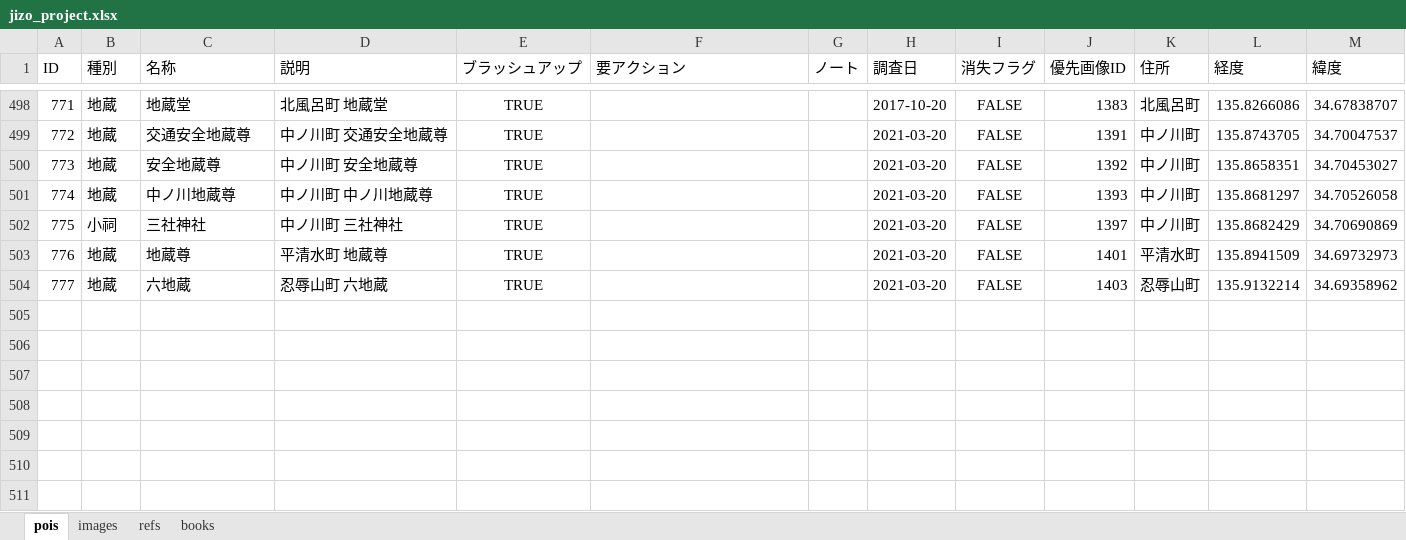
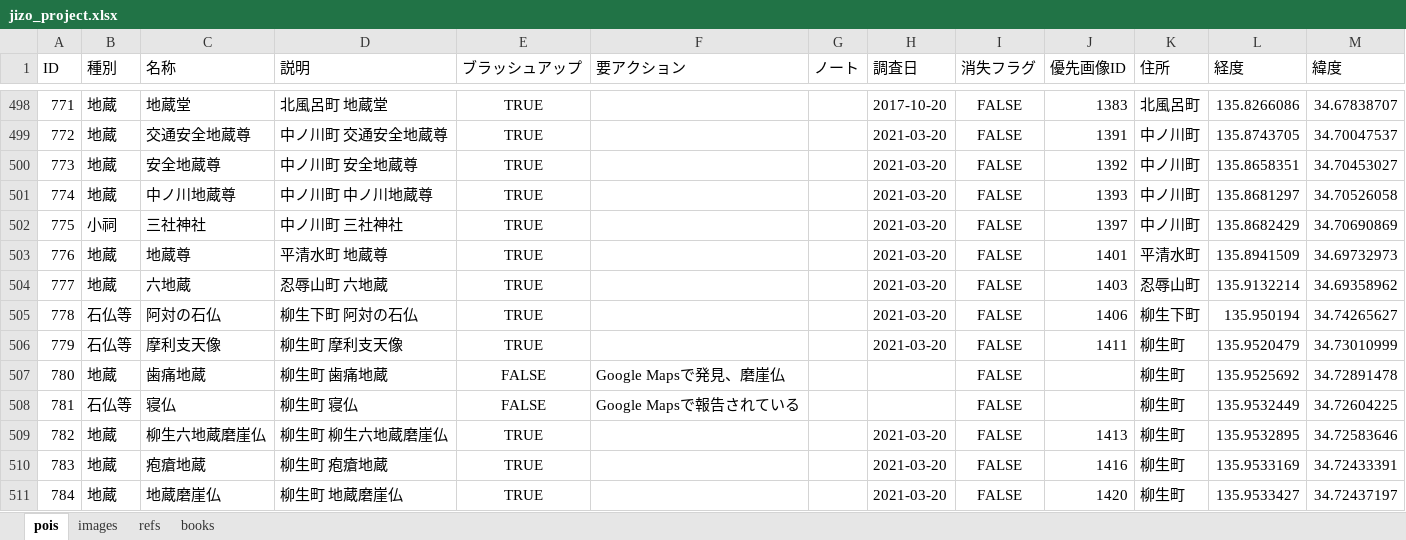
Before and after one commit to code4history/JizoProject, an Excel workbook: jizo_project.xlsx, sheet pois, drawn as a sheet; only a part is shown, gaps mark what is left out; values as stored, in another font and other column widths than the file's, no borders; the diff names each change by its address in the sheet, - before the commit and + after, or states it on an @@ line.

```diff
--- a/jizo_project.xlsx (sheet pois)
+++ b/jizo_project.xlsx (sheet pois)
+row 505: 778 | 石仏等 | 阿対の石仏 | 柳生下町 阿対の石仏 | TRUE |  |  | 2021-03-20 | FALSE | 1406 | 柳生下町 | 135.950194 | 34.74265627
+row 506: 779 | 石仏等 | 摩利支天像 | 柳生町 摩利支天像 | TRUE |  |  | 2021-03-20 | FALSE | 1411 | 柳生町 | 135.9520479 | 34.73010999
+row 507: 780 | 地蔵 | 歯痛地蔵 | 柳生町 歯痛地蔵 | FALSE | Google Mapsで発見、磨崖仏 |  |  | FALSE |  | 柳生町 | 135.9525692 | 34.72891478
+row 508: 781 | 石仏等 | 寝仏 | 柳生町 寝仏 | FALSE | Google Mapsで報告されている |  |  | FALSE |  | 柳生町 | 135.9532449 | 34.72604225
+row 509: 782 | 地蔵 | 柳生六地蔵磨崖仏 | 柳生町 柳生六地蔵磨崖仏 | TRUE |  |  | 2021-03-20 | FALSE | 1413 | 柳生町 | 135.9532895 | 34.72583646
+row 510: 783 | 地蔵 | 疱瘡地蔵 | 柳生町 疱瘡地蔵 | TRUE |  |  | 2021-03-20 | FALSE | 1416 | 柳生町 | 135.9533169 | 34.72433391
+row 511: 784 | 地蔵 | 地蔵磨崖仏 | 柳生町 地蔵磨崖仏 | TRUE |  |  | 2021-03-20 | FALSE | 1420 | 柳生町 | 135.9533427 | 34.72437197
```
Also changed, not shown: sheet images, 51 other files.
